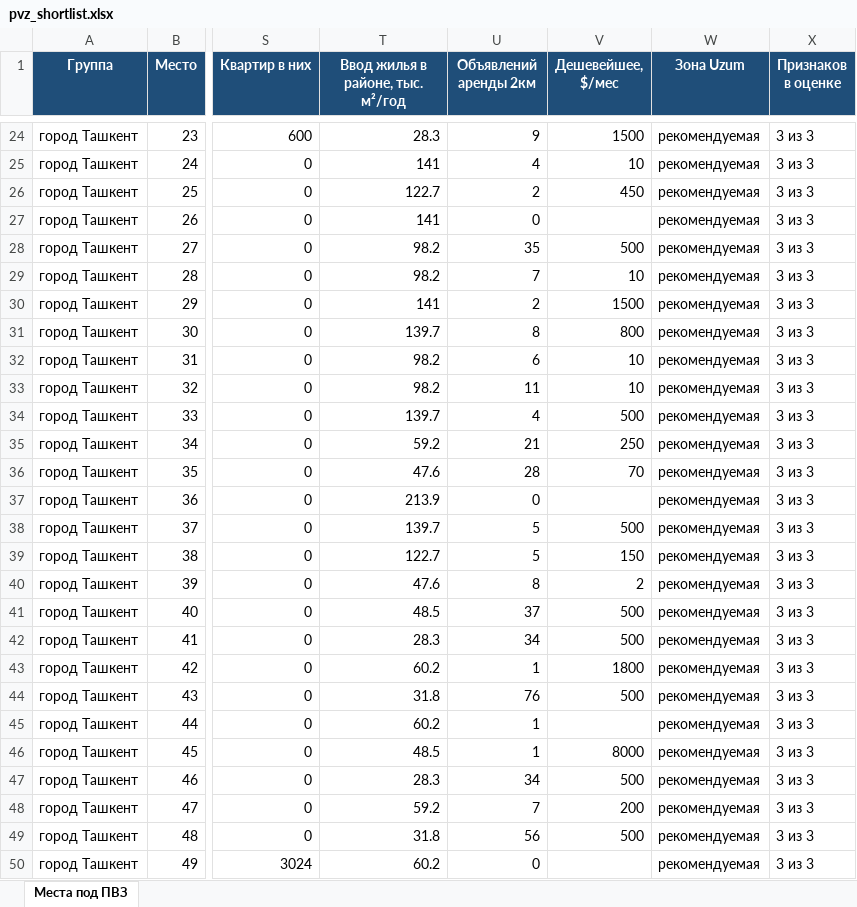
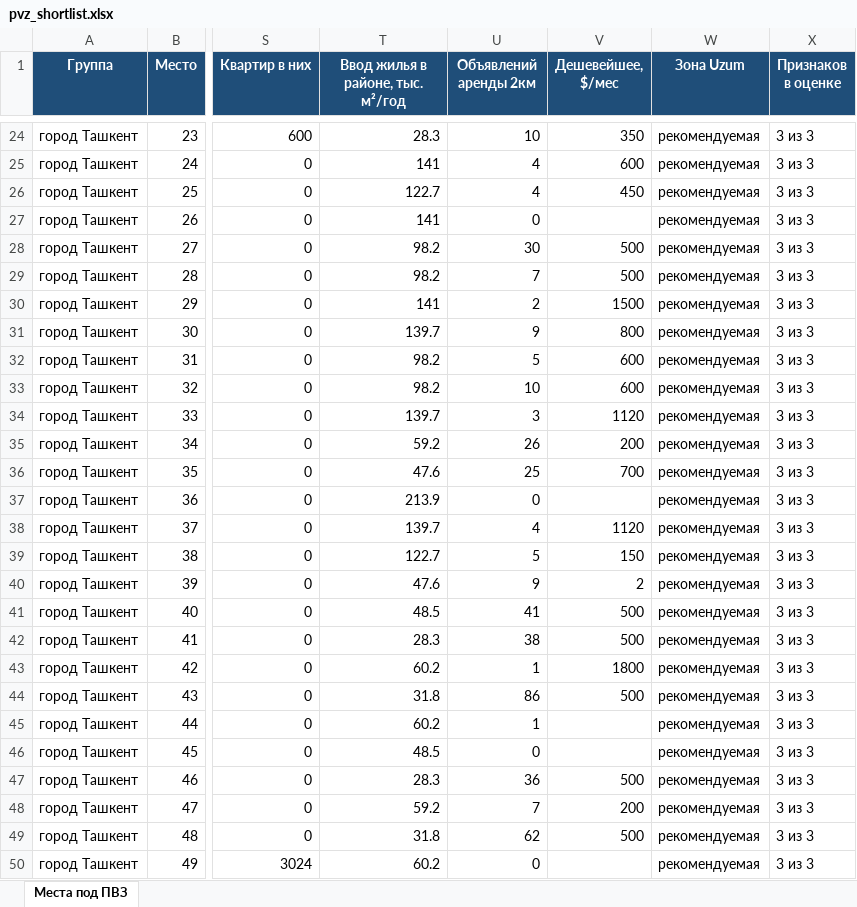
Before and after one commit to ivankorotaev777/map-, an Excel workbook: data/pvz_shortlist.xlsx, sheet Места под ПВЗ, drawn as a sheet; only a part is shown, gaps mark what is left out; values as stored, in another font and other column widths than the file's, no borders; the diff covers the shown part only; the diff names each change by its address in the sheet, - before the commit and + after, or states it on an @@ line.

```diff
--- a/data/pvz_shortlist.xlsx (sheet Места под ПВЗ)
+++ b/data/pvz_shortlist.xlsx (sheet Места под ПВЗ)
-U24 (Объявлений аренды 2км): 9
+U24 (Объявлений аренды 2км): 10
-V24 (Дешевейшее, $/мес): 1500
+V24 (Дешевейшее, $/мес): 350
-V25 (Дешевейшее, $/мес): 10
+V25 (Дешевейшее, $/мес): 600
-U26 (Объявлений аренды 2км): 2
+U26 (Объявлений аренды 2км): 4
-U28 (Объявлений аренды 2км): 35
+U28 (Объявлений аренды 2км): 30
-V29 (Дешевейшее, $/мес): 10
+V29 (Дешевейшее, $/мес): 500
-U31 (Объявлений аренды 2км): 8
+U31 (Объявлений аренды 2км): 9
-U32 (Объявлений аренды 2км): 6
+U32 (Объявлений аренды 2км): 5
-V32:V33 (Дешевейшее, $/мес): 10
+V32:V33 (Дешевейшее, $/мес): 600
-U33 (Объявлений аренды 2км): 11
+U33 (Объявлений аренды 2км): 10
-U34 (Объявлений аренды 2км): 4
+U34 (Объявлений аренды 2км): 3
-V34 (Дешевейшее, $/мес): 500
+V34 (Дешевейшее, $/мес): 1120
-U35 (Объявлений аренды 2км): 21
+U35 (Объявлений аренды 2км): 26
-V35 (Дешевейшее, $/мес): 250
+V35 (Дешевейшее, $/мес): 200
-U36 (Объявлений аренды 2км): 28
+U36 (Объявлений аренды 2км): 25
-V36 (Дешевейшее, $/мес): 70
+V36 (Дешевейшее, $/мес): 700
-U38 (Объявлений аренды 2км): 5
+U38 (Объявлений аренды 2км): 4
-V38 (Дешевейшее, $/мес): 500
+V38 (Дешевейшее, $/мес): 1120
-U40 (Объявлений аренды 2км): 8
+U40 (Объявлений аренды 2км): 9
-U41 (Объявлений аренды 2км): 37
+U41 (Объявлений аренды 2км): 41
-U42 (Объявлений аренды 2км): 34
+U42 (Объявлений аренды 2км): 38
-U44 (Объявлений аренды 2км): 76
+U44 (Объявлений аренды 2км): 86
-U46 (Объявлений аренды 2км): 1
+U46 (Объявлений аренды 2км): 0
-V46 (Дешевейшее, $/мес): 8000
+V46 (Дешевейшее, $/мес): (empty)
-U47 (Объявлений аренды 2км): 34
+U47 (Объявлений аренды 2км): 36
-U49 (Объявлений аренды 2км): 56
+U49 (Объявлений аренды 2км): 62
```
Also changed, not shown: 2 added rows, 2 removed rows and 70 edited cells elsewhere in this sheet, data/competitor_gaps.xlsx, data/zhk_registry.xlsx, 3 other files.
